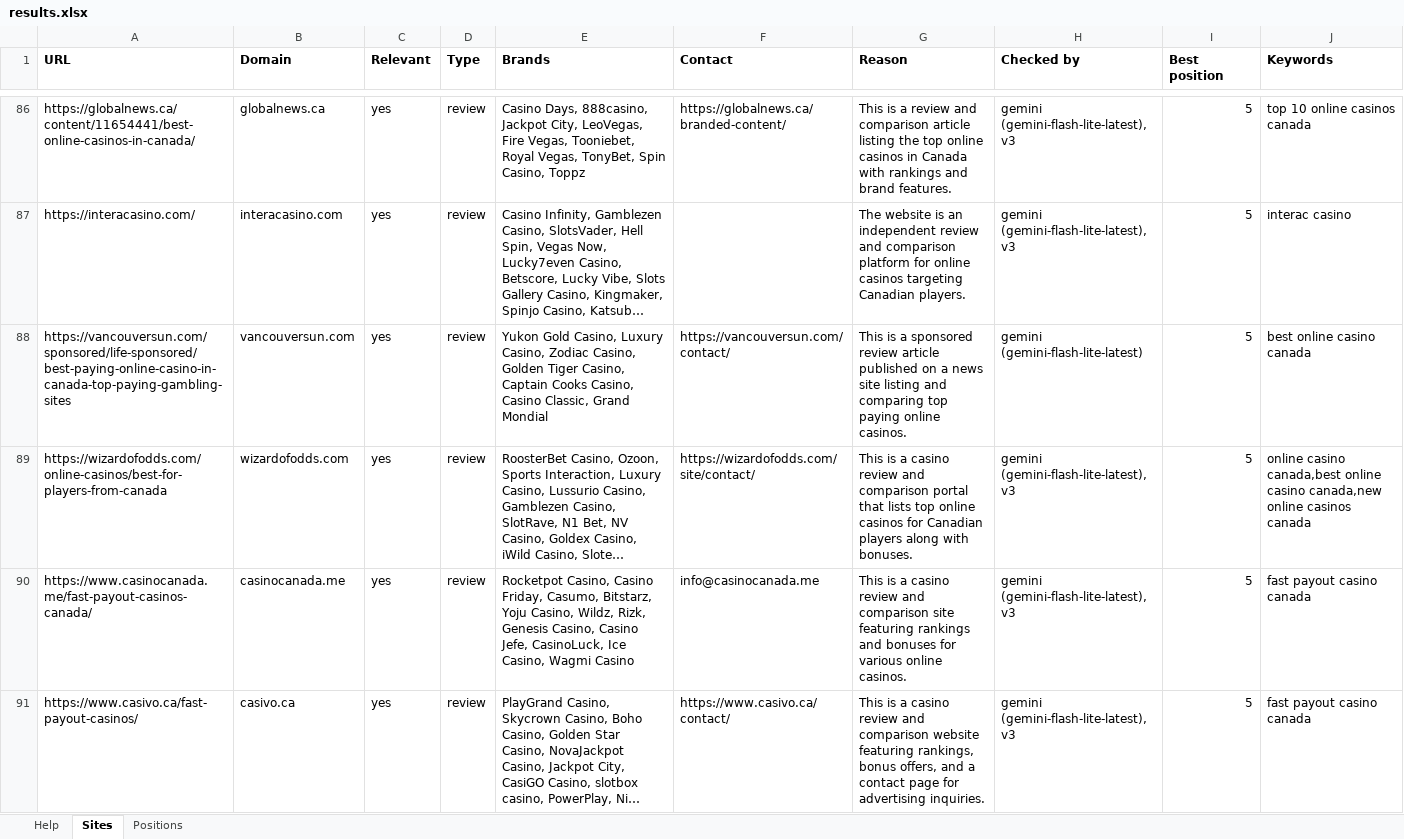
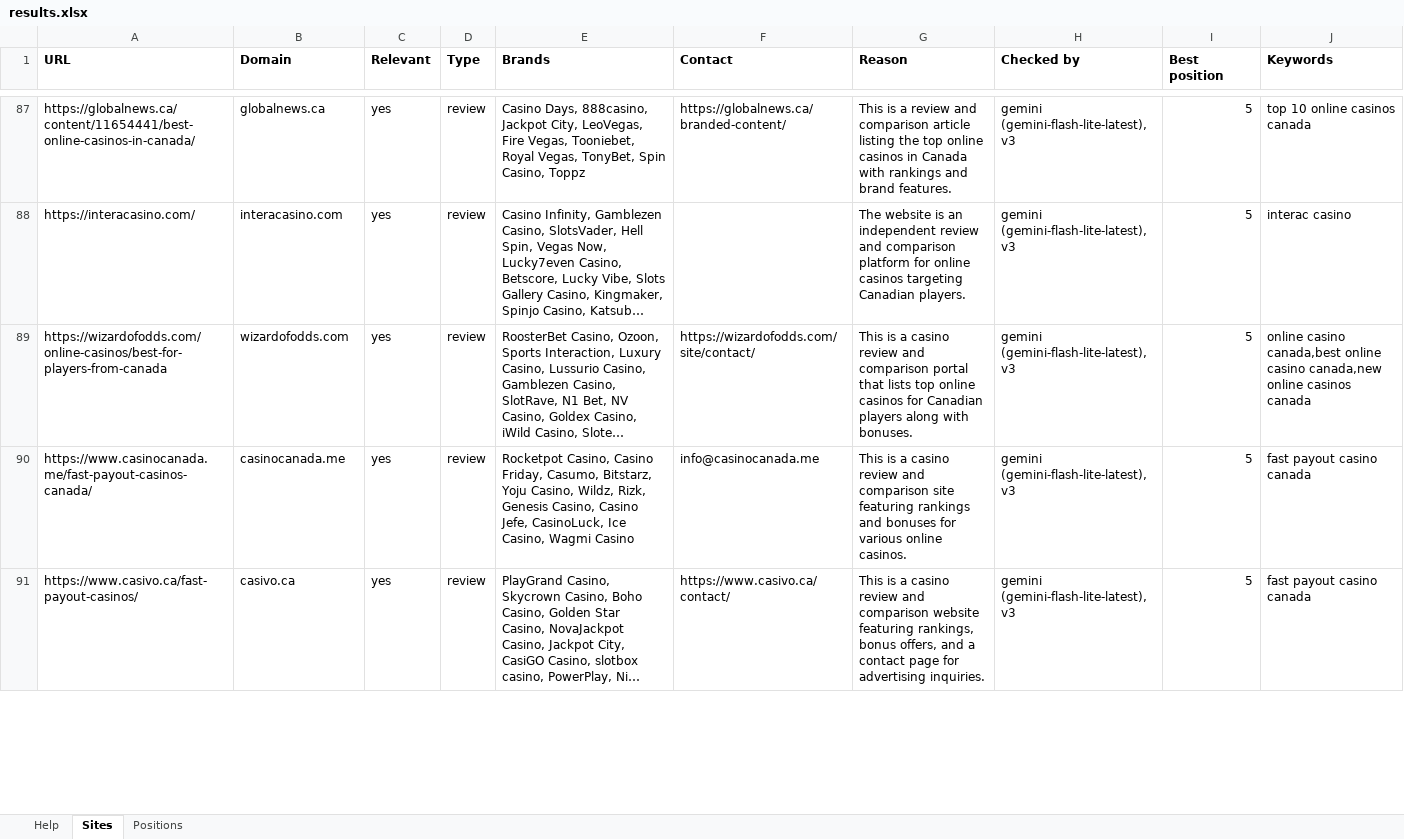
Before and after one commit to testomut/seo-serp-mvp, an Excel workbook: results.xlsx, sheet Sites, drawn as a sheet; only a part is shown, gaps mark what is left out; long unchanged cells end in …; values as stored, in another font and other column widths than the file's, no borders; removed rows and columns are numbered as before the commit, all else as after; the diff covers the shown part only; the diff names each change by its address in the sheet, - before the commit and + after, or states it on an @@ line.

```diff
--- a/results.xlsx (sheet Sites)
+++ b/results.xlsx (sheet Sites)
-row 88: https://vancouversun.com/sponsored/life-sponsored/best-paying-online-casino-in-canada-top-paying-gambling-sites | vancouversun.com | yes | review | Yukon Gold Casino, Luxury Casino, Zodiac Casino, Golden Tiger Casino, Captain Cooks Casino, Casino Classic, Grand Mondial | https://vancouversun.com/contact/ | This is a sponsored review article published on a news site listing and comparing top paying online casinos. | gemini (gemini-flash-lite-latest) | 5 | best online casino canada
```
Also changed, not shown: 9 added rows, 3 removed rows and 18 edited cells elsewhere in this sheet, sheet Positions, 1 other file.
